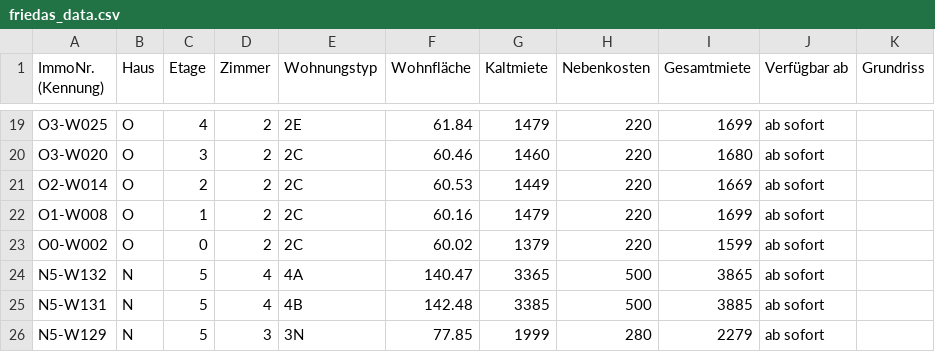
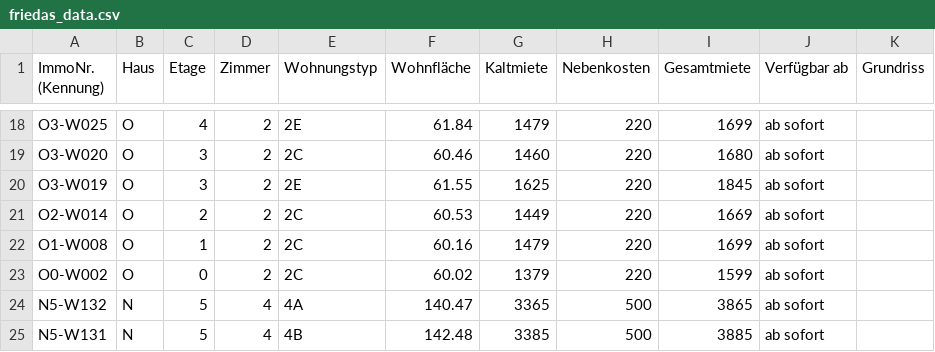
Before and after one commit to kkrainov/friedas-tracker, a CSV file: friedas_data.csv, drawn as a sheet; only a part is shown, gaps mark what is left out; the shorter side is filled out with more unchanged rows; the diff covers the shown part only.

```diff
--- a/friedas_data.csv
+++ b/friedas_data.csv
@@ -20,2 +19,3 @@ O3-W025,O,4,2,2E,61.84,1479,220,1699,ab sofort,
 O3-W020,O,3,2,2C,60.46,1460,220,1680,ab sofort,
+O3-W019,O,3,2,2E,61.55,1625,220,1845,ab sofort,
 O2-W014,O,2,2,2C,60.53,1449,220,1669,ab sofort,
```
Also changed, not shown: 3 added rows and 4 removed rows elsewhere in this file.
